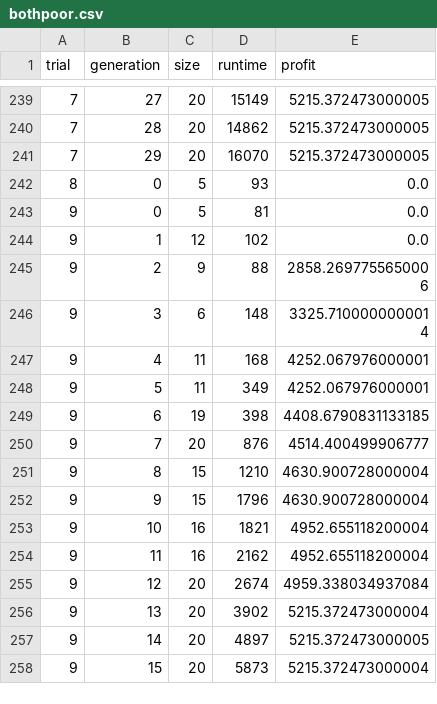
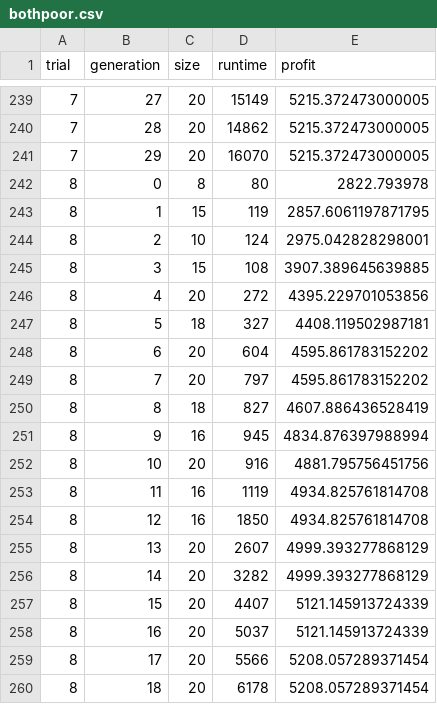
Before and after one commit to squaresLab/seams2018-data, a CSV file: hotfix/bothpoor.csv, drawn as a sheet; only a part is shown, gaps mark what is left out; the shorter side is filled out with more unchanged rows; the diff covers the shown part only.

```diff
--- a/hotfix/bothpoor.csv
+++ b/hotfix/bothpoor.csv
@@ -241,2 +241,20 @@ trial,generation,size,runtime,profit
 7,29,20,16070,5215.372473000005
-8,0,5,93,0.0
+8,0,8,80,2822.793978
+8,1,15,119,2857.6061197871795
+8,2,10,124,2975.042828298001
+8,3,15,108,3907.389645639885
+8,4,20,272,4395.229701053856
+8,5,18,327,4408.119502987181
+8,6,20,604,4595.861783152202
+8,7,20,797,4595.861783152202
+8,8,18,827,4607.886436528419
+8,9,16,945,4834.876397988994
+8,10,20,916,4881.795756451756
+8,11,16,1119,4934.825761814708
+8,12,16,1850,4934.825761814708
+8,13,20,2607,4999.393277868129
+8,14,20,3282,4999.393277868129
+8,15,20,4407,5121.145913724339
+8,16,20,5037,5121.145913724339
+8,17,20,5566,5208.057289371454
+8,18,20,6178,5208.057289371454
```
Also changed, not shown: 11 added rows elsewhere in this file, hotfix/10xlong.csv, hotfix/10xscratch.csv, 5 other files.
